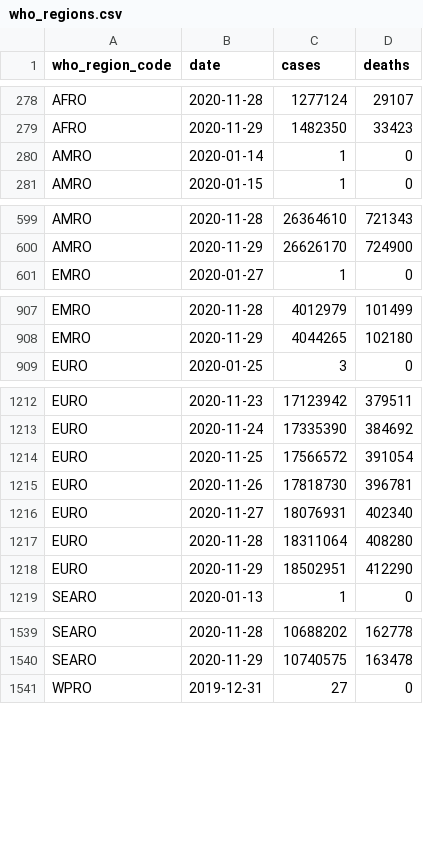
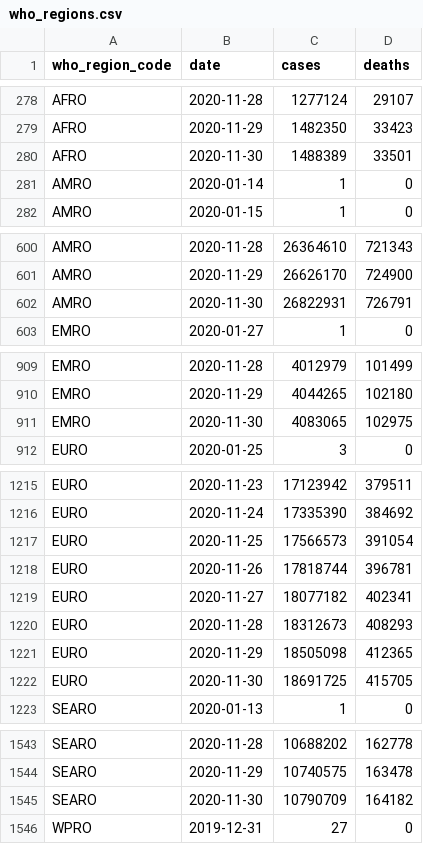
Before and after one commit to covid-open-data/xform-casecount-ecdc, a CSV file: output/who_regions.csv, drawn as a sheet; only a part is shown, gaps mark what is left out; the diff covers the shown part only.

```diff
--- a/output/who_regions.csv
+++ b/output/who_regions.csv
@@ -279,2 +279,3 @@ AFRO,2020-11-28,1277124,29107
 AFRO,2020-11-29,1482350,33423
+AFRO,2020-11-30,1488389,33501
 AMRO,2020-01-14,1,0
@@ -600,2 +601,3 @@ AMRO,2020-11-28,26364610,721343
 AMRO,2020-11-29,26626170,724900
+AMRO,2020-11-30,26822931,726791
 EMRO,2020-01-27,1,0
@@ -908,2 +910,3 @@ EMRO,2020-11-28,4012979,101499
 EMRO,2020-11-29,4044265,102180
+EMRO,2020-11-30,4083065,102975
 EURO,2020-01-25,3,0
@@ -1213,7 +1216,8 @@ EURO,2020-11-23,17123942,379511
 EURO,2020-11-24,17335390,384692
-EURO,2020-11-25,17566572,391054
-EURO,2020-11-26,17818730,396781
-EURO,2020-11-27,18076931,402340
-EURO,2020-11-28,18311064,408280
-EURO,2020-11-29,18502951,412290
+EURO,2020-11-25,17566573,391054
+EURO,2020-11-26,17818744,396781
+EURO,2020-11-27,18077182,402341
+EURO,2020-11-28,18312673,408293
+EURO,2020-11-29,18505098,412365
+EURO,2020-11-30,18691725,415705
 SEARO,2020-01-13,1,0
@@ -1540,2 +1544,3 @@ SEARO,2020-11-28,10688202,162778
 SEARO,2020-11-29,10740575,163478
+SEARO,2020-11-30,10790709,164182
 WPRO,2019-12-31,27,0
```
Also changed, not shown: 1 added row elsewhere in this file, output/continents.csv, output/global.csv, 1 other file.
